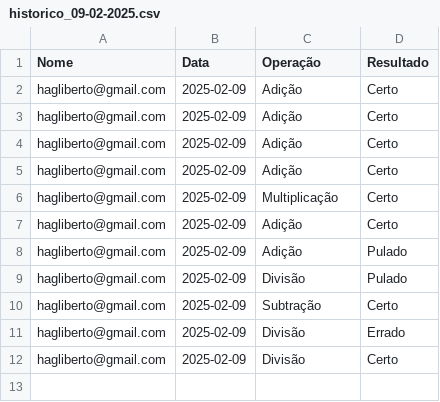
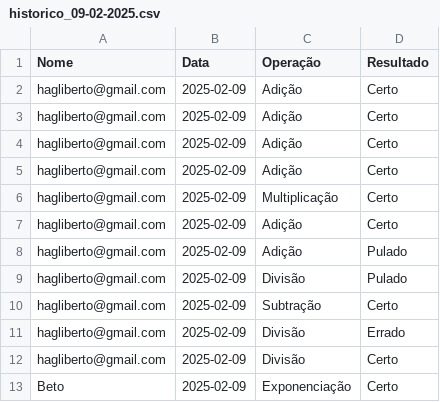
Before and after one commit to Hagliberto/calculadora, a CSV file: data/historico_09-02-2025.csv, drawn as a sheet.

```diff
--- a/data/historico_09-02-2025.csv
+++ b/data/historico_09-02-2025.csv
@@ -12 +12,2 @@ hagliberto@gmail.com,2025-02-09,Divisão,Errado
 hagliberto@gmail.com,2025-02-09,Divisão,Certo
+Beto,2025-02-09,Exponenciação,Certo
```
Also changed, not shown: 3 other files.
